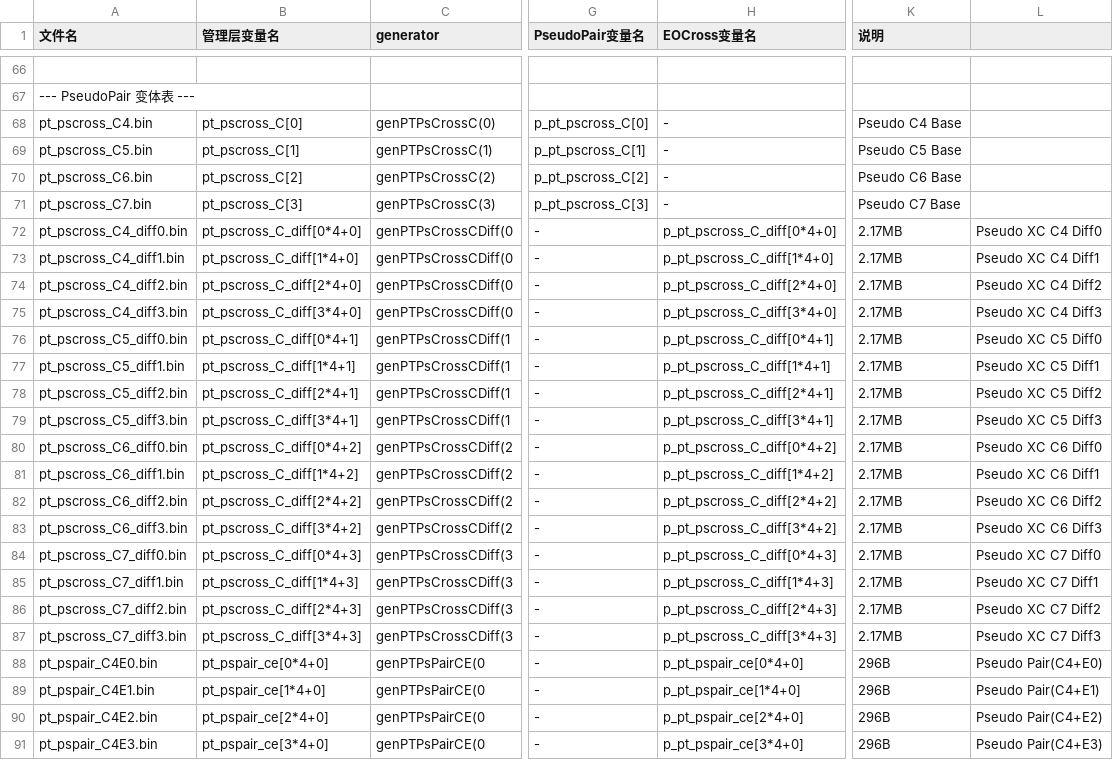
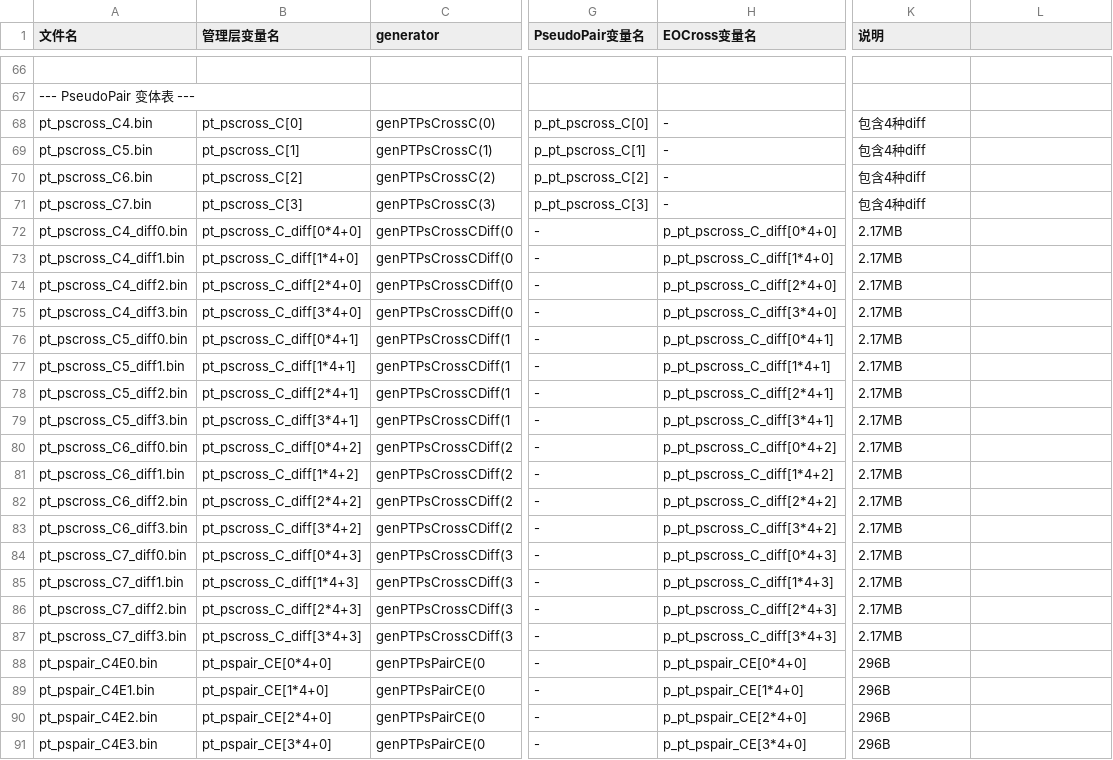
Before and after one commit to RuiminYan/solver, a CSV file: table_naming.csv, drawn as a sheet; only a part is shown, gaps mark what is left out; the diff covers the shown part only; the diff names each change by its address in the sheet, - before the commit and + after, or states it on an @@ line.

```diff
--- a/table_naming.csv
+++ b/table_naming.csv
-K68 (说明): Pseudo C4 Base
+K68 (说明): 包含4种diff
-K69 (说明): Pseudo C5 Base
+K69 (说明): 包含4种diff
-K70 (说明): Pseudo C6 Base
+K70 (说明): 包含4种diff
-K71 (说明): Pseudo C7 Base
+K71 (说明): 包含4种diff
-L72: Pseudo XC C4 Diff0
+L72: (empty)
-L73: Pseudo XC C4 Diff1
+L73: (empty)
-L74: Pseudo XC C4 Diff2
+L74: (empty)
-L75: Pseudo XC C4 Diff3
+L75: (empty)
-L76: Pseudo XC C5 Diff0
+L76: (empty)
-L77: Pseudo XC C5 Diff1
+L77: (empty)
-L78: Pseudo XC C5 Diff2
+L78: (empty)
-L79: Pseudo XC C5 Diff3
+L79: (empty)
-L80: Pseudo XC C6 Diff0
+L80: (empty)
-L81: Pseudo XC C6 Diff1
+L81: (empty)
-L82: Pseudo XC C6 Diff2
+L82: (empty)
-L83: Pseudo XC C6 Diff3
+L83: (empty)
-L84: Pseudo XC C7 Diff0
+L84: (empty)
-L85: Pseudo XC C7 Diff1
+L85: (empty)
-L86: Pseudo XC C7 Diff2
+L86: (empty)
-L87: Pseudo XC C7 Diff3
+L87: (empty)
-B88 (管理层变量名): pt_pspair_ce[0*4+0]
+B88 (管理层变量名): pt_pspair_CE[0*4+0]
-H88 (EOCross变量名): p_pt_pspair_ce[0*4+0]
+H88 (EOCross变量名): p_pt_pspair_CE[0*4+0]
-L88: Pseudo Pair(C4+E0)
+L88: (empty)
-B89 (管理层变量名): pt_pspair_ce[1*4+0]
+B89 (管理层变量名): pt_pspair_CE[1*4+0]
-H89 (EOCross变量名): p_pt_pspair_ce[1*4+0]
+H89 (EOCross变量名): p_pt_pspair_CE[1*4+0]
-L89: Pseudo Pair(C4+E1)
+L89: (empty)
-B90 (管理层变量名): pt_pspair_ce[2*4+0]
+B90 (管理层变量名): pt_pspair_CE[2*4+0]
-H90 (EOCross变量名): p_pt_pspair_ce[2*4+0]
+H90 (EOCross变量名): p_pt_pspair_CE[2*4+0]
-L90: Pseudo Pair(C4+E2)
+L90: (empty)
-B91 (管理层变量名): pt_pspair_ce[3*4+0]
+B91 (管理层变量名): pt_pspair_CE[3*4+0]
-H91 (EOCross变量名): p_pt_pspair_ce[3*4+0]
+H91 (EOCross变量名): p_pt_pspair_CE[3*4+0]
-L91: Pseudo Pair(C4+E3)
+L91: (empty)
```
Also changed, not shown: 61 edited cells elsewhere in this file, create_functions.csv, 6 other files.
